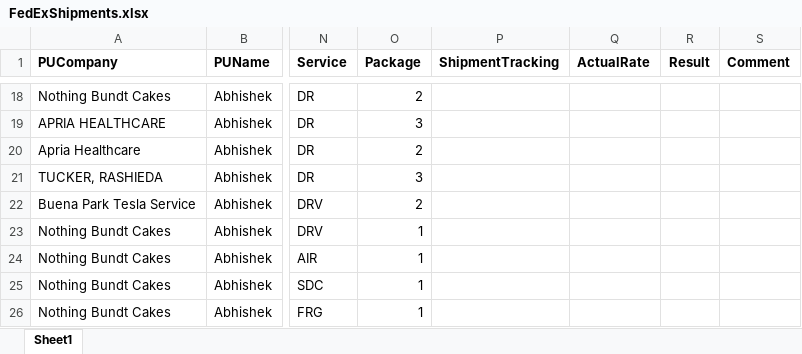
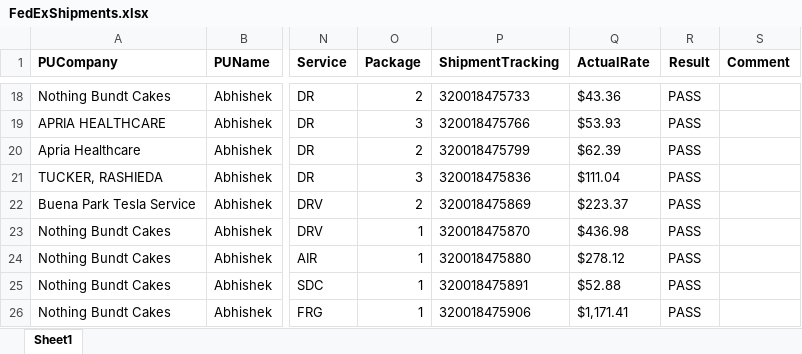
Before and after one commit to RavinaSamyak01/FedExSameDayApplication, an Excel workbook: FedExApplication/src/TestFiles/FedExShipments.xlsx, sheet Sheet1, drawn as a sheet; only a part is shown, gaps mark what is left out; values as stored, in another font and other column widths than the file's, no borders; conditional formats not drawn; the diff covers the shown part only; the diff names each change by its address in the sheet, - before the commit and + after, or states it on an @@ line.

```diff
--- a/FedExApplication/src/TestFiles/FedExShipments.xlsx (sheet Sheet1)
+++ b/FedExApplication/src/TestFiles/FedExShipments.xlsx (sheet Sheet1)
-P18 (ShipmentTracking): (empty)
+P18 (ShipmentTracking): 320018475733
-Q18 (ActualRate): (empty)
+Q18 (ActualRate): $43.36
-R18:R26 (Result): (empty)
+R18:R26 (Result): PASS
-P19 (ShipmentTracking): (empty)
+P19 (ShipmentTracking): 320018475766
-Q19 (ActualRate): (empty)
+Q19 (ActualRate): $53.93
-P20 (ShipmentTracking): (empty)
+P20 (ShipmentTracking): 320018475799
-Q20 (ActualRate): (empty)
+Q20 (ActualRate): $62.39
-P21 (ShipmentTracking): (empty)
+P21 (ShipmentTracking): 320018475836
-Q21 (ActualRate): (empty)
+Q21 (ActualRate): $111.04
-P22 (ShipmentTracking): (empty)
+P22 (ShipmentTracking): 320018475869
-Q22 (ActualRate): (empty)
+Q22 (ActualRate): $223.37
-P23 (ShipmentTracking): (empty)
+P23 (ShipmentTracking): 320018475870
-Q23 (ActualRate): (empty)
+Q23 (ActualRate): $436.98
-P24 (ShipmentTracking): (empty)
+P24 (ShipmentTracking): 320018475880
-Q24 (ActualRate): (empty)
+Q24 (ActualRate): $278.12
-P25 (ShipmentTracking): (empty)
+P25 (ShipmentTracking): 320018475891
-Q25 (ActualRate): (empty)
+Q25 (ActualRate): $52.88
-P26 (ShipmentTracking): (empty)
+P26 (ShipmentTracking): 320018475906
-Q26 (ActualRate): (empty)
+Q26 (ActualRate): $1,171.41
```
Also changed, not shown: 46 edited cells elsewhere in this sheet, FedExApplication/src/TestFiles/CheetahProcessing.xlsx, FedExApplication/src/TestFiles/CrudOperation.xlsx, 49 other files.
